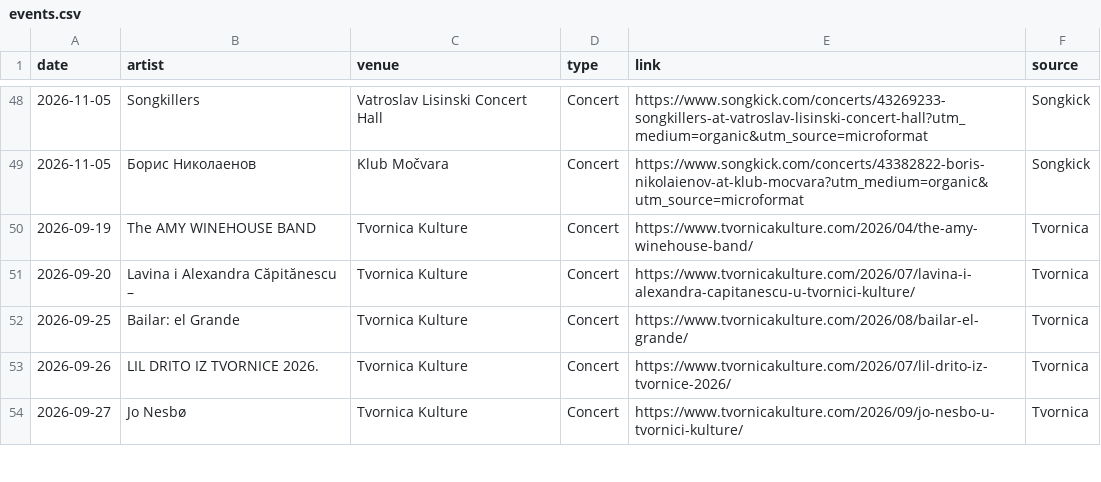
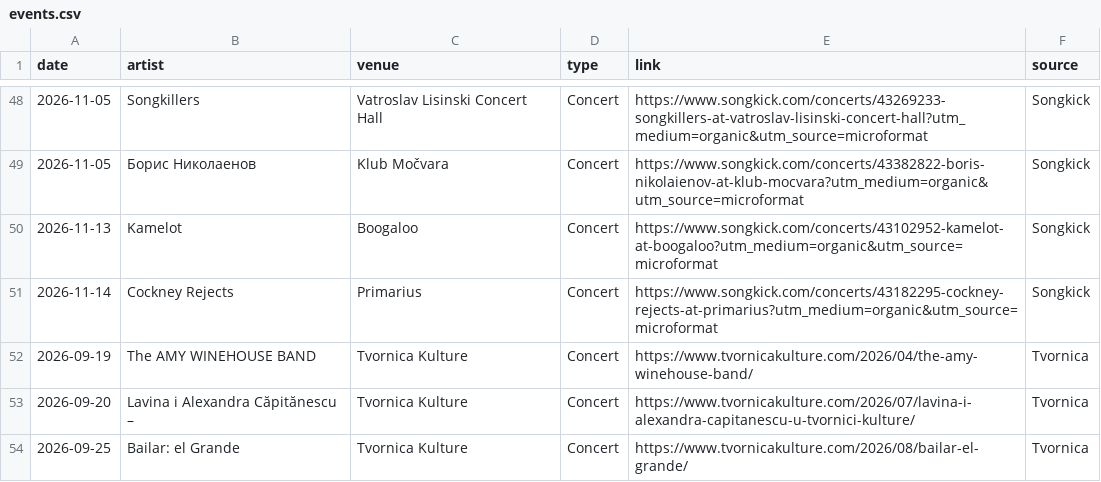
Before and after one commit to Marcellus12/zg_concerts, a CSV file: events.csv, drawn as a sheet; only a part is shown, gaps mark what is left out; the shorter side is filled out with more unchanged rows.

```diff
--- a/events.csv
+++ b/events.csv
@@ -49,2 +49,4 @@
 2026-11-05,Борис Николаенов,Klub Močvara,Concert,https://www.songkick.com/concerts/43382822-boris-nikolaienov-at-klub-mocvara?utm_medium=organic&utm_source=microformat,Songkick
+2026-11-13,Kamelot,Boogaloo,Concert,https://www.songkick.com/concerts/43102952-kamelot-at-boogaloo?utm_medium=organic&utm_source=microformat,Songkick
+2026-11-14,Cockney Rejects,Primarius,Concert,https://www.songkick.com/concerts/43182295-cockney-rejects-at-primarius?utm_medium=organic&utm_source=microformat,Songkick
 2026-09-19,The AMY WINEHOUSE BAND,Tvornica Kulture,Concert,https://www.tvornicakulture.com/2026/04/the-amy-winehouse-band/,Tvornica
```
Also changed, not shown: 2 other files.
